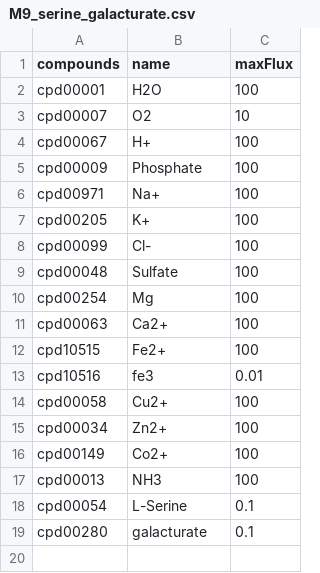
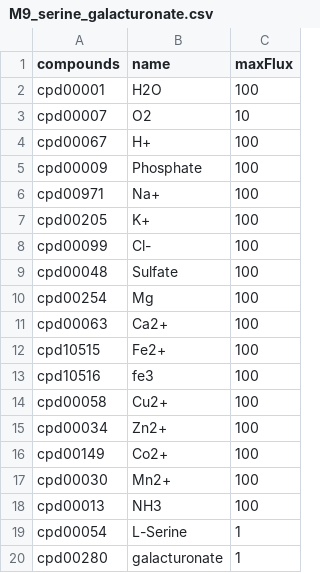
Before and after one commit to jotech/gapseq, a CSV file: dat/media/M9_serine_galacturonate.csv (was dat/media/M9_serine_galacturate.csv), drawn as a sheet.

Commit message:
refined M9 medium

```diff
--- a/dat/media/M9_serine_galacturate.csv
+++ b/dat/media/M9_serine_galacturonate.csv
@@ -12,3 +12,3 @@ cpd00063,Ca2+,100
 cpd10515,Fe2+,100
-cpd10516,fe3,0.01
+cpd10516,fe3,100
 cpd00058,Cu2+,100
@@ -16,4 +16,5 @@ cpd00034,Zn2+,100
 cpd00149,Co2+,100
+cpd00030,Mn2+,100
 cpd00013,NH3,100
-cpd00054,L-Serine,0.1
-cpd00280,galacturate,0.1
+cpd00054,L-Serine,1
+cpd00280,galacturonate,1
```
